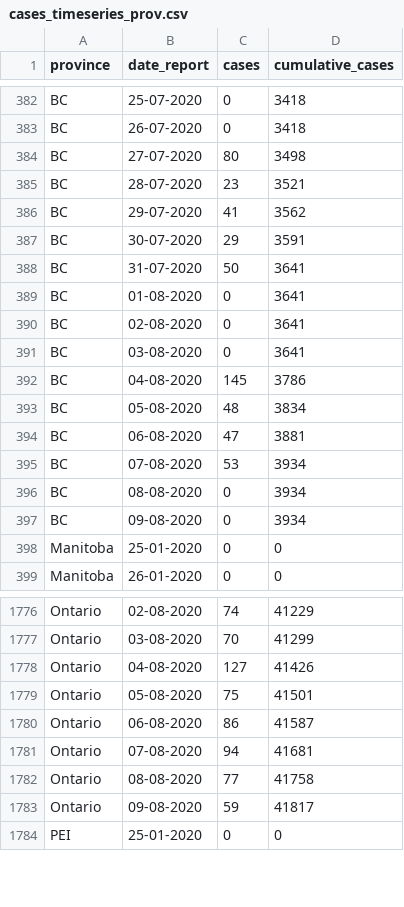
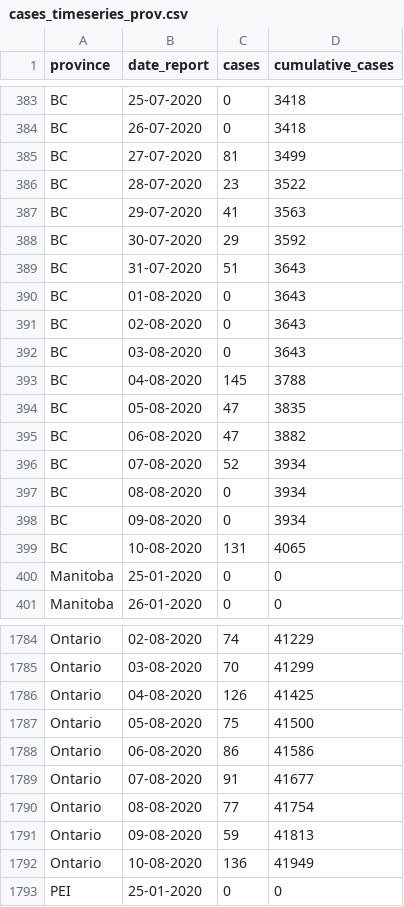
Before and after one commit to ccodwg/Covid19Canada, a CSV file: timeseries_prov/cases_timeseries_prov.csv, drawn as a sheet; only a part is shown, gaps mark what is left out; the diff covers the shown part only.

```diff
--- a/timeseries_prov/cases_timeseries_prov.csv
+++ b/timeseries_prov/cases_timeseries_prov.csv
@@ -383,16 +384,17 @@
 "BC","26-07-2020",0,3418
-"BC","27-07-2020",80,3498
-"BC","28-07-2020",23,3521
-"BC","29-07-2020",41,3562
-"BC","30-07-2020",29,3591
-"BC","31-07-2020",50,3641
-"BC","01-08-2020",0,3641
-"BC","02-08-2020",0,3641
-"BC","03-08-2020",0,3641
-"BC","04-08-2020",145,3786
-"BC","05-08-2020",48,3834
-"BC","06-08-2020",47,3881
-"BC","07-08-2020",53,3934
+"BC","27-07-2020",81,3499
+"BC","28-07-2020",23,3522
+"BC","29-07-2020",41,3563
+"BC","30-07-2020",29,3592
+"BC","31-07-2020",51,3643
+"BC","01-08-2020",0,3643
+"BC","02-08-2020",0,3643
+"BC","03-08-2020",0,3643
+"BC","04-08-2020",145,3788
+"BC","05-08-2020",47,3835
+"BC","06-08-2020",47,3882
+"BC","07-08-2020",52,3934
 "BC","08-08-2020",0,3934
 "BC","09-08-2020",0,3934
+"BC","10-08-2020",131,4065
 "Manitoba","25-01-2020",0,0
@@ -1777,8 +1785,9 @@
 "Ontario","03-08-2020",70,41299
-"Ontario","04-08-2020",127,41426
-"Ontario","05-08-2020",75,41501
-"Ontario","06-08-2020",86,41587
-"Ontario","07-08-2020",94,41681
-"Ontario","08-08-2020",77,41758
-"Ontario","09-08-2020",59,41817
+"Ontario","04-08-2020",126,41425
+"Ontario","05-08-2020",75,41500
+"Ontario","06-08-2020",86,41586
+"Ontario","07-08-2020",91,41677
+"Ontario","08-08-2020",77,41754
+"Ontario","09-08-2020",59,41813
+"Ontario","10-08-2020",136,41949
 "PEI","25-01-2020",0,0
```
Also changed, not shown: 12 added rows and 4 edited cells elsewhere in this file, timeseries_hr/cases_timeseries_hr.csv, timeseries_hr/mortality_timeseries_hr.csv, 13 other files.
